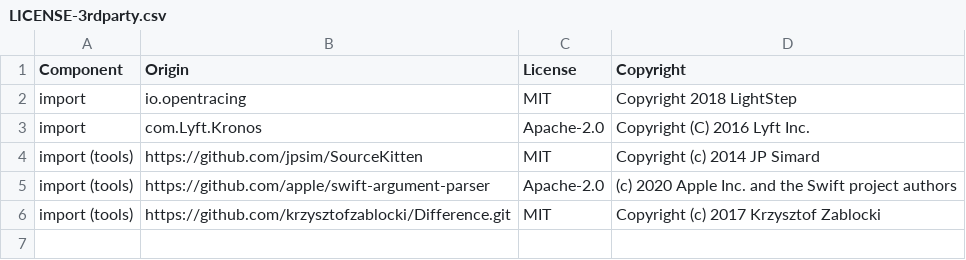
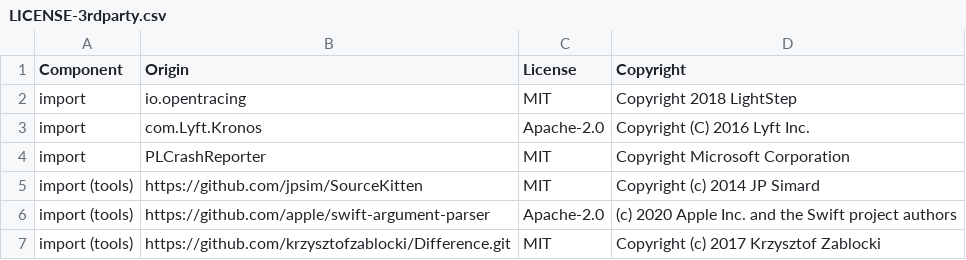
Before and after one commit to DataDog/dd-sdk-ios, a CSV file: LICENSE-3rdparty.csv, drawn as a sheet; the diff names each change by its address in the sheet, - before the commit and + after, or states it on an @@ line.

Commit message:
RUMM-956 Add `microsoft/plcrashreporter` dependency to `LICENSE-3rdparty.csv`

```diff
--- a/LICENSE-3rdparty.csv
+++ b/LICENSE-3rdparty.csv
+row 4: import | PLCrashReporter | MIT | Copyright Microsoft Corporation
```
